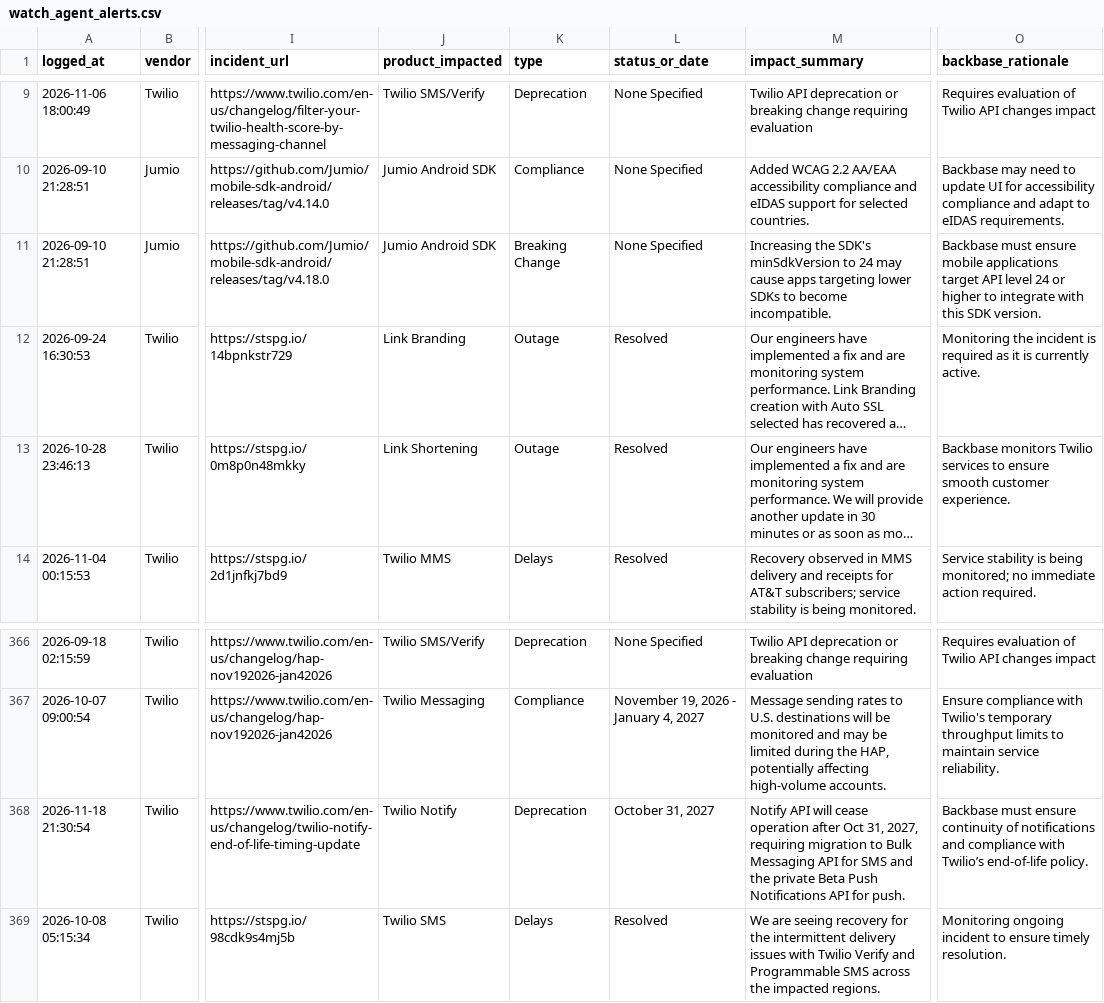
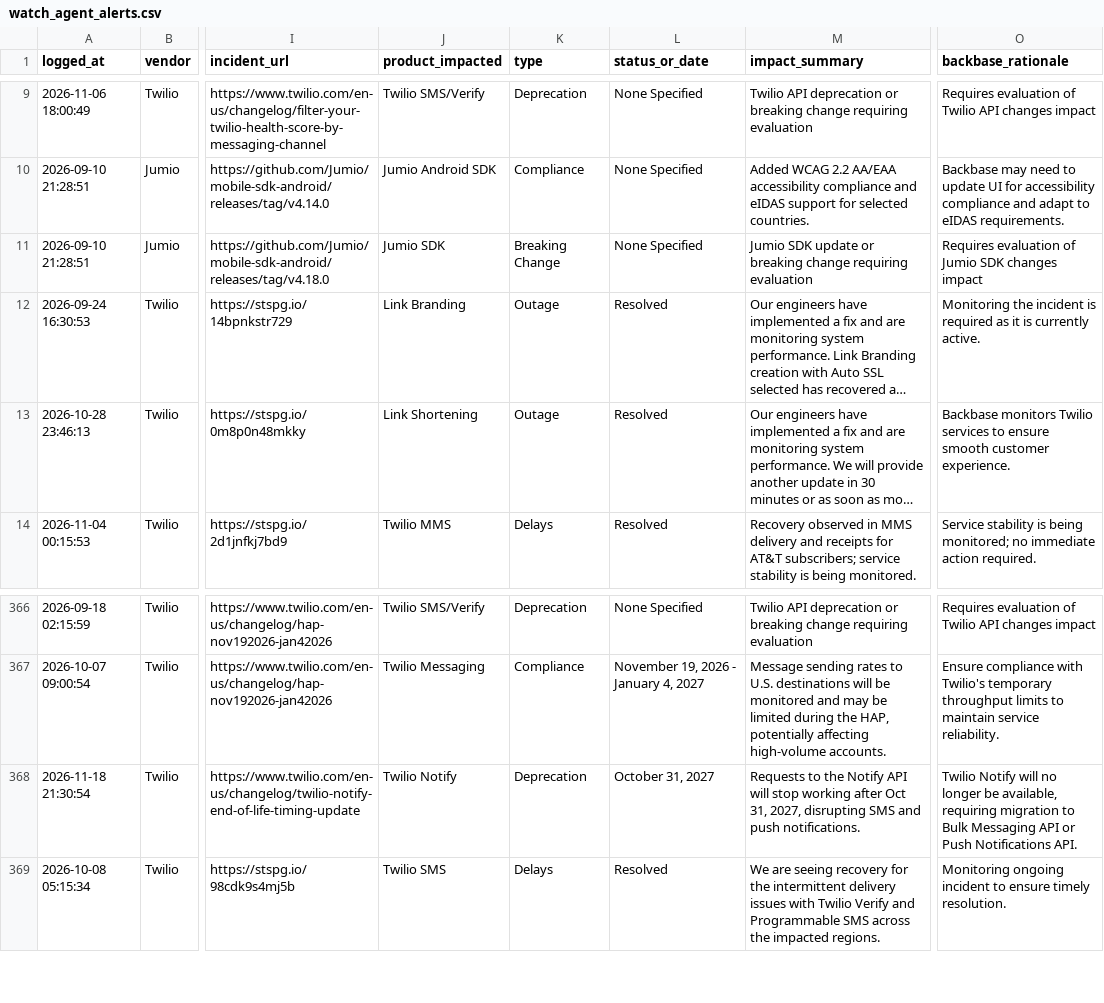
Before and after one commit to abhishek883388/ai_watch_marketplace, a CSV file: watch_agent_alerts.csv, drawn as a sheet; only a part is shown, gaps mark what is left out; long unchanged cells end in …; the diff names each change by its address in the sheet, - before the commit and + after, or states it on an @@ line.

```diff
--- a/watch_agent_alerts.csv
+++ b/watch_agent_alerts.csv
-J11 (product_impacted): Jumio Android SDK
+J11 (product_impacted): Jumio SDK
-M11 (impact_summary): Increasing the SDK's minSdkVersion to 24 may cause apps targeting lower SDKs to become incompatible.
+M11 (impact_summary): Jumio SDK update or breaking change requiring evaluation
-O11 (backbase_rationale): Backbase must ensure mobile applications target API level 24 or higher to integrate with this SDK version.
+O11 (backbase_rationale): Requires evaluation of Jumio SDK changes impact
-M368 (impact_summary): Notify API will cease operation after Oct 31, 2027, requiring migration to Bulk Messaging API for SMS and the private Beta Push Notifications API for push.
+M368 (impact_summary): Requests to the Notify API will stop working after Oct 31, 2027, disrupting SMS and push notifications.
-O368 (backbase_rationale): Backbase must ensure continuity of notifications and compliance with Twilio’s end-of-life policy.
+O368 (backbase_rationale): Twilio Notify will no longer be available, requiring migration to Bulk Messaging API or Push Notifications API.
```
Also changed, not shown: zendesk_watch_agent_alerts.csv.
